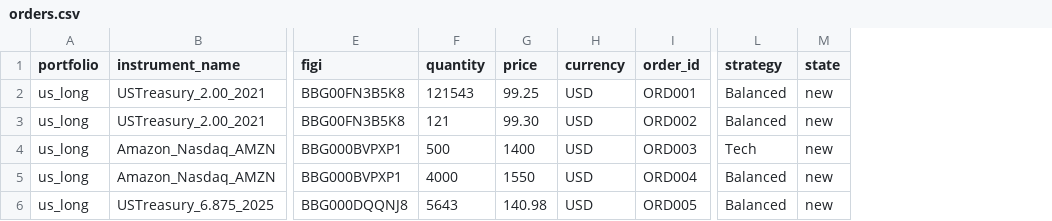
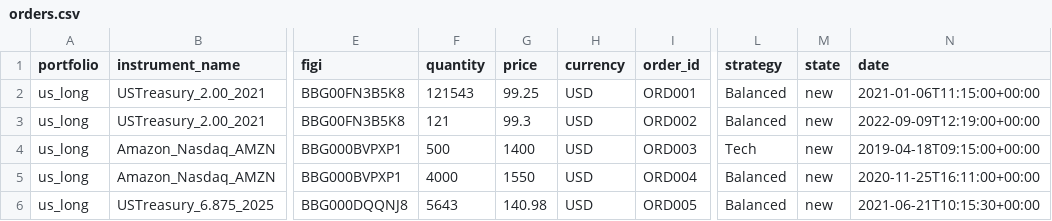
Before and after one commit to finbourne/sample-notebooks, a CSV file: examples/use-cases/orders-management/data/orders.csv, drawn as a sheet; only a part is shown, gaps mark what is left out; the diff names each change by its address in the sheet, - before the commit and + after, or states it on an @@ line.

Commit message:
DEV-12539: Add values for mandatory fields in Order/Allocation Requests in Combining MO and FO nb (#492)
* DEV-12539: Add mandatory data to Orders and Allocations csv files

* DEV-12539: Add values for mandatory OrderRequest and AllocationRequest parameters

```diff
--- a/examples/use-cases/orders-management/data/orders.csv
+++ b/examples/use-cases/orders-management/data/orders.csv
+column N (date), rows 2-6: 2021-01-06T11:15:00+00:00 | 2022-09-09T12:19:00+00:00 | 2019-04-18T09:15:00+00:00 | 2020-11-25T16:11:00+00:00 | 2021-06-21T10:15:30+00:00
-G3 (price): 99.30
+G3 (price): 99.3
```
Also changed, not shown: examples/use-cases/orders-management/data/allocations.csv, 1 other file.
